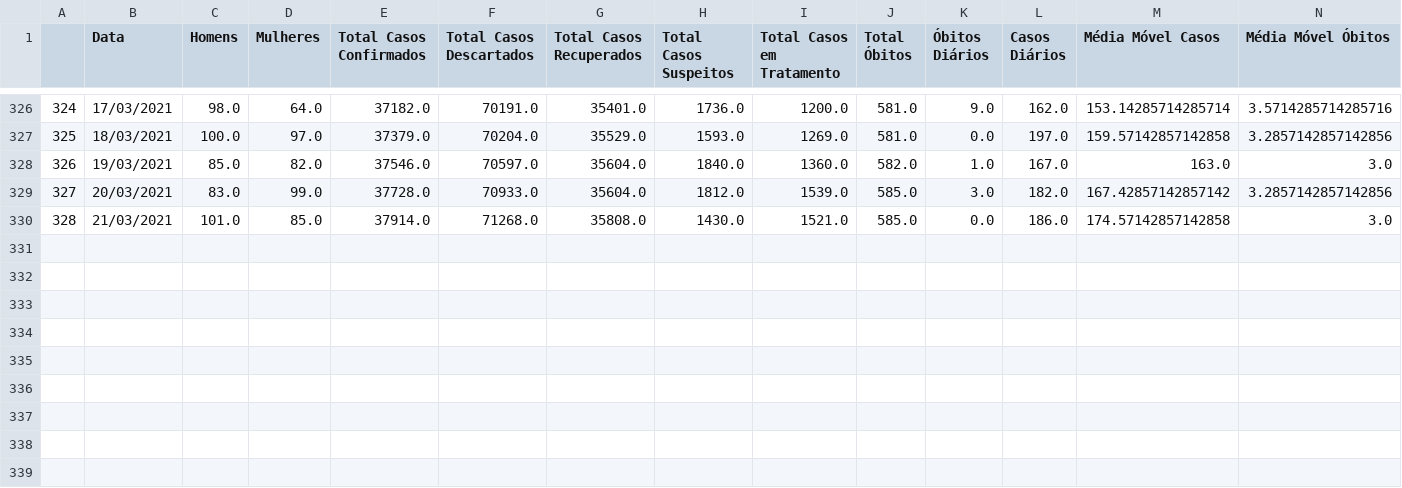
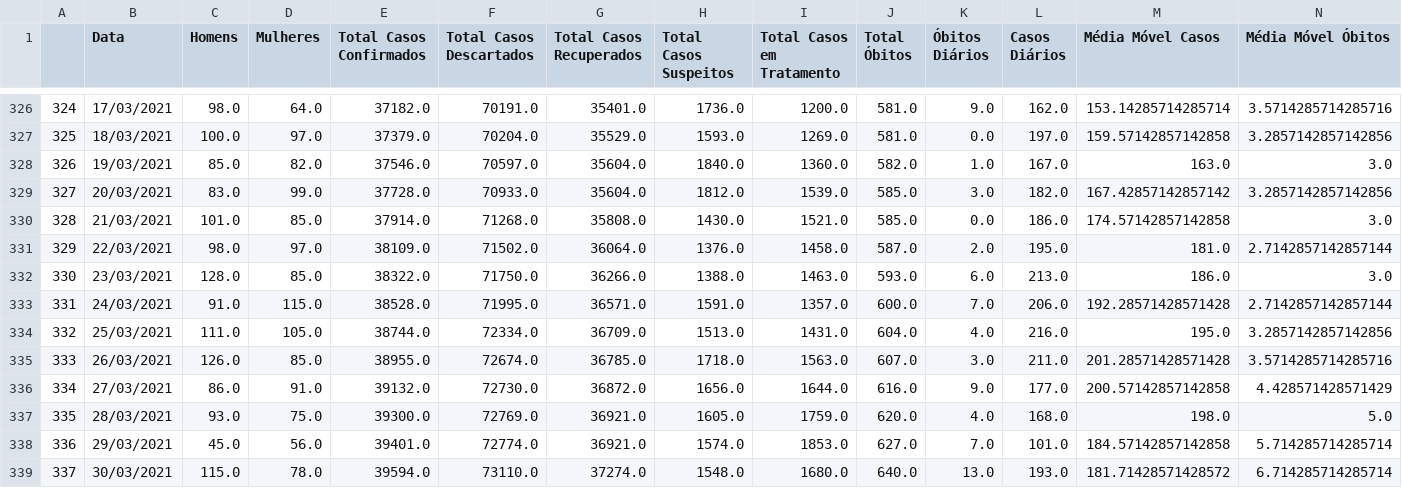
Before and after one commit to yanprada/platform-curiocidades, a CSV file: notebook/bases/piracicaba/covid.csv, drawn as a sheet; only a part is shown, gaps mark what is left out; rows hold the shown columns only; the diff names each change by its address in the sheet, - before the commit and + after, or states it on an @@ line.

```diff
--- a/notebook/bases/piracicaba/covid.csv
+++ b/notebook/bases/piracicaba/covid.csv
+row 331: 329 | 22/03/2021 | 98.0 | 97.0 | 38109.0 | 71502.0 | 36064.0 | 1376.0 | 1458.0 | 587.0 | 2.0 | 195.0 | 181.0 | 2.7142857142857144
+row 332: 330 | 23/03/2021 | 128.0 | 85.0 | 38322.0 | 71750.0 | 36266.0 | 1388.0 | 1463.0 | 593.0 | 6.0 | 213.0 | 186.0 | 3.0
+row 333: 331 | 24/03/2021 | 91.0 | 115.0 | 38528.0 | 71995.0 | 36571.0 | 1591.0 | 1357.0 | 600.0 | 7.0 | 206.0 | 192.28571428571428 | 2.7142857142857144
+row 334: 332 | 25/03/2021 | 111.0 | 105.0 | 38744.0 | 72334.0 | 36709.0 | 1513.0 | 1431.0 | 604.0 | 4.0 | 216.0 | 195.0 | 3.2857142857142856
+row 335: 333 | 26/03/2021 | 126.0 | 85.0 | 38955.0 | 72674.0 | 36785.0 | 1718.0 | 1563.0 | 607.0 | 3.0 | 211.0 | 201.28571428571428 | 3.5714285714285716
+row 336: 334 | 27/03/2021 | 86.0 | 91.0 | 39132.0 | 72730.0 | 36872.0 | 1656.0 | 1644.0 | 616.0 | 9.0 | 177.0 | 200.57142857142858 | 4.428571428571429
+row 337: 335 | 28/03/2021 | 93.0 | 75.0 | 39300.0 | 72769.0 | 36921.0 | 1605.0 | 1759.0 | 620.0 | 4.0 | 168.0 | 198.0 | 5.0
+row 338: 336 | 29/03/2021 | 45.0 | 56.0 | 39401.0 | 72774.0 | 36921.0 | 1574.0 | 1853.0 | 627.0 | 7.0 | 101.0 | 184.57142857142858 | 5.714285714285714
+row 339: 337 | 30/03/2021 | 115.0 | 78.0 | 39594.0 | 73110.0 | 37274.0 | 1548.0 | 1680.0 | 640.0 | 13.0 | 193.0 | 181.71428571428572 | 6.714285714285714
```
Also changed, not shown: notebook/bases/piracicaba/isolamento.csv, notebook/bases/piracicaba/vacinas.csv, 26 other files.
